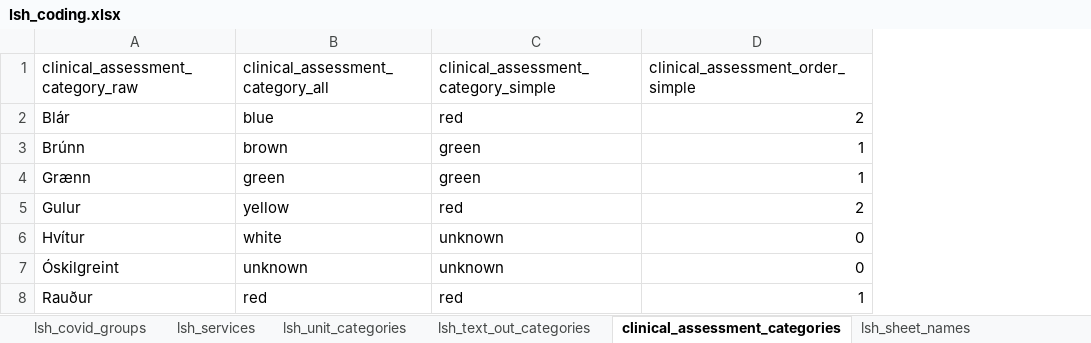
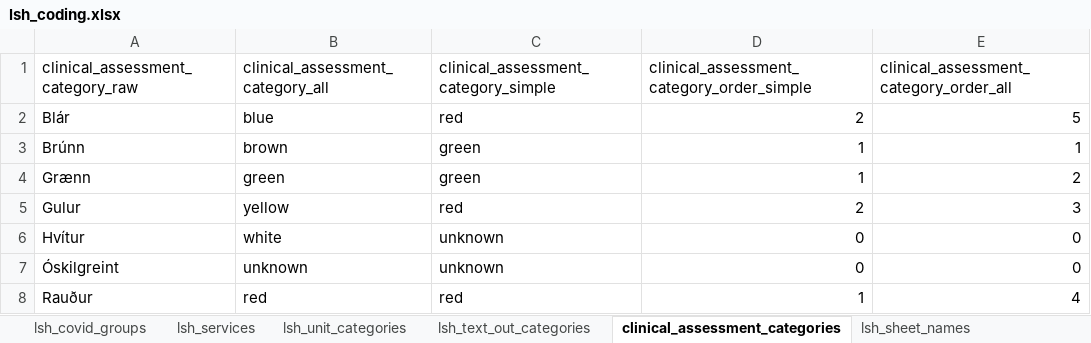
Before and after one commit to tprunarsson/BCS, an Excel workbook: lsh_data_processing/lsh_coding.xlsx, sheet clinical_assessment_categories, drawn as a sheet; values as stored, in another font and other column widths than the file's, no borders; the diff names each change by its address in the sheet, - before the commit and + after, or states it on an @@ line.

Commit message:
fix

```diff
--- a/lsh_data_processing/lsh_coding.xlsx (sheet clinical_assessment_categories)
+++ b/lsh_data_processing/lsh_coding.xlsx (sheet clinical_assessment_categories)
+column E, rows 1-8: clinical_assessment_category_order_all | 5 | 1 | 2 | 3 | 0 | 0 | 4
-D1: clinical_assessment_order_simple
+D1: clinical_assessment_category_order_simple
```
